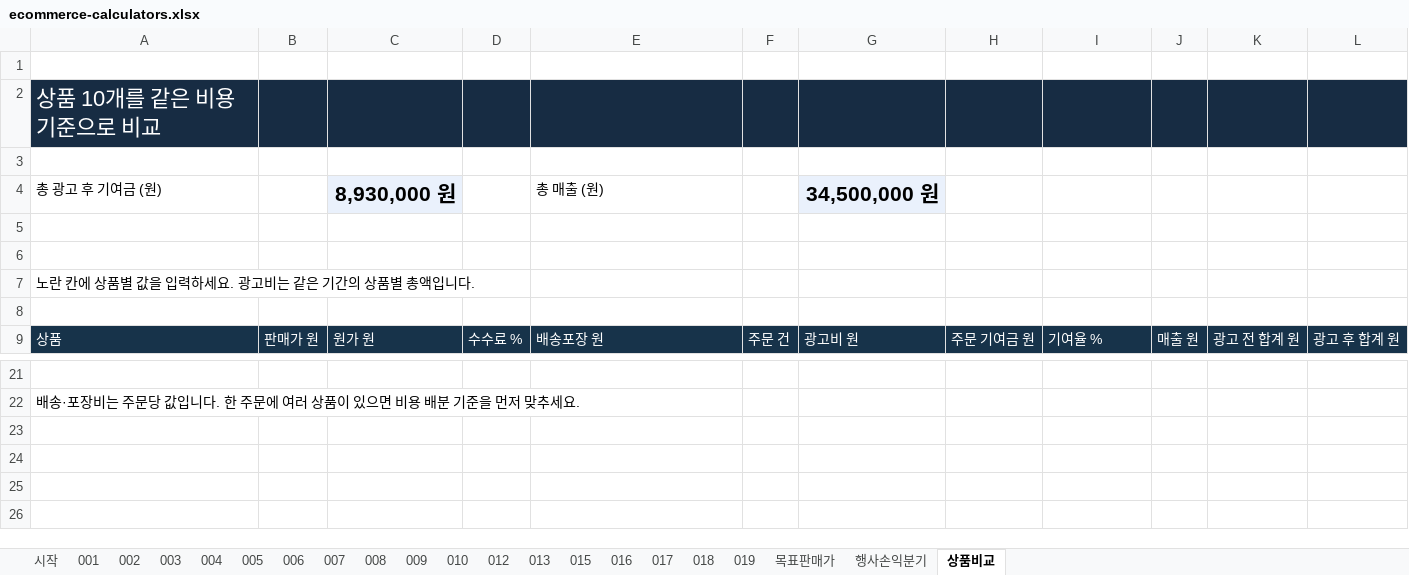
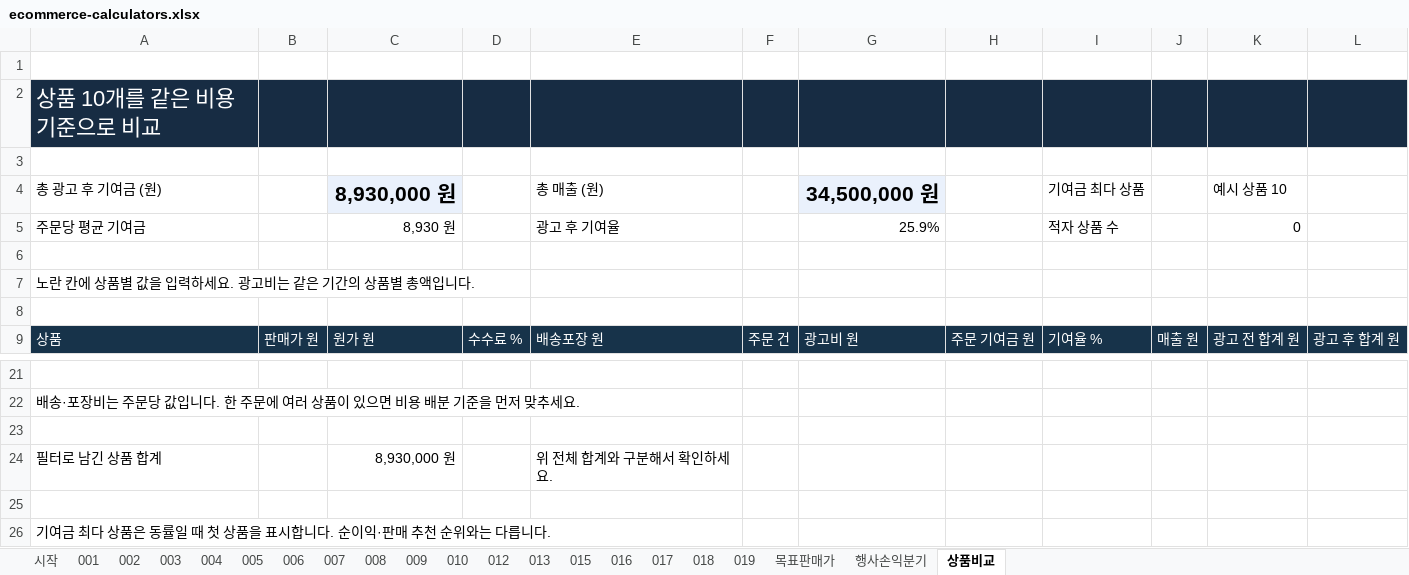
Before and after one commit to KHHJYC/md-team-tools, an Excel workbook: downloads/ecommerce-calculators.xlsx, sheet 상품비교, drawn as a sheet; only a part is shown, gaps mark what is left out; values as stored, in another font and other column widths than the file's, no borders; conditional formats and table styles not drawn; the diff names each change by its address in the sheet, - before the commit and + after, or states it on an @@ line.

```diff
--- a/downloads/ecommerce-calculators.xlsx (sheet 상품비교)
+++ b/downloads/ecommerce-calculators.xlsx (sheet 상품비교)
-I4: (empty)
+I4: 기여금 최다 상품
-K4: (empty)
+K4: 예시 상품 10
-row 5: (empty)
+row 5: 주문당 평균 기여금 |  | 8,930 원 |  | 광고 후 기여율 |  | 25.9% |  | 적자 상품 수 |  | 0
+row 23: (empty)
+row 24: 필터로 남긴 상품 합계 |  | 8,930,000 원 |  | 위 전체 합계와 구분해서 확인하세요.
+row 25: (empty)
+row 26: 기여금 최다 상품은 동률일 때 첫 상품을 표시합니다. 순이익·판매 추천 순위와는 다릅니다.
```
Also changed, not shown: sheet 016, sheet 015, sheet 017, sheet 008, sheet 001, sheet 013, 11 more sheets, charts or pictures.
